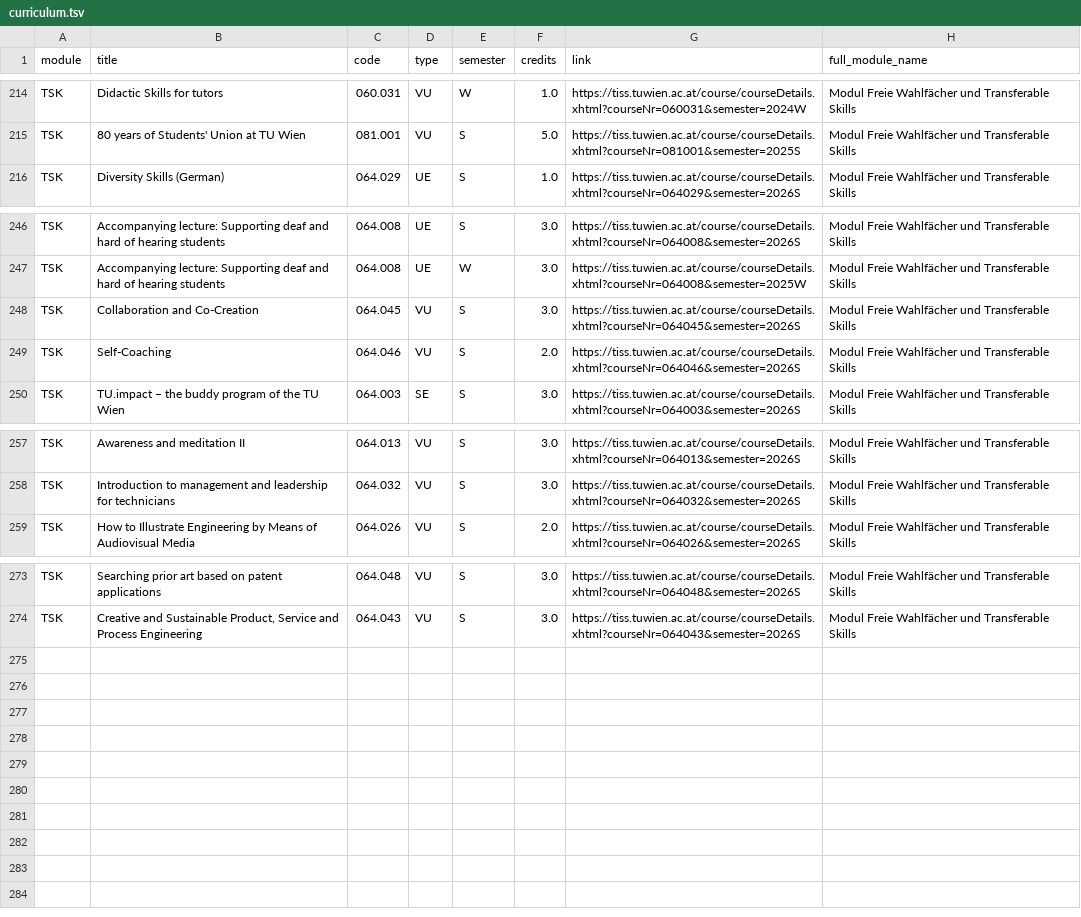
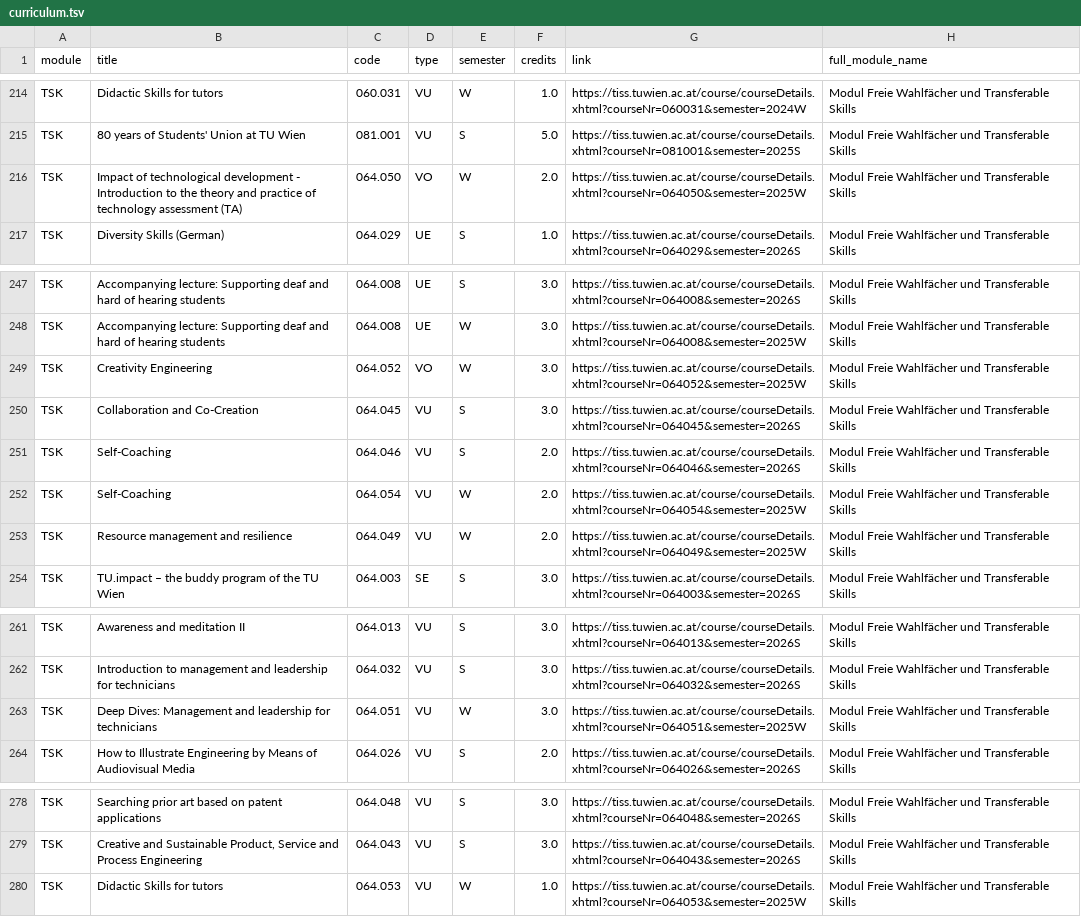
Before and after one commit to Emile-Jn/tiss-curriculum-scraper, a TSV file: curriculum.tsv, drawn as a sheet; only a part is shown, gaps mark what is left out; the diff names each change by its address in the sheet, - before the commit and + after, or states it on an @@ line.

```diff
--- a/curriculum.tsv
+++ b/curriculum.tsv
+row 216: TSK | Impact of technological development - Introduction to the theory and practice of technology assessment (TA) | 064.050 | VO | W | 2.0 | https://tiss.tuwien.ac.at/course/courseDetails.xhtml?courseNr=064050&semester=2025W | Modul Freie Wahlfächer und Transferable Skills
+row 249: TSK | Creativity Engineering | 064.052 | VO | W | 3.0 | https://tiss.tuwien.ac.at/course/courseDetails.xhtml?courseNr=064052&semester=2025W | Modul Freie Wahlfächer und Transferable Skills
+row 252: TSK | Self-Coaching | 064.054 | VU | W | 2.0 | https://tiss.tuwien.ac.at/course/courseDetails.xhtml?courseNr=064054&semester=2025W | Modul Freie Wahlfächer und Transferable Skills
+row 253: TSK | Resource management and resilience | 064.049 | VU | W | 2.0 | https://tiss.tuwien.ac.at/course/courseDetails.xhtml?courseNr=064049&semester=2025W | Modul Freie Wahlfächer und Transferable Skills
+row 263: TSK | Deep Dives: Management and leadership for technicians | 064.051 | VU | W | 3.0 | https://tiss.tuwien.ac.at/course/courseDetails.xhtml?courseNr=064051&semester=2025W | Modul Freie Wahlfächer und Transferable Skills
+row 280: TSK | Didactic Skills for tutors | 064.053 | VU | W | 1.0 | https://tiss.tuwien.ac.at/course/courseDetails.xhtml?courseNr=064053&semester=2025W | Modul Freie Wahlfächer und Transferable Skills
```
Also changed, not shown: logs.tsv.
